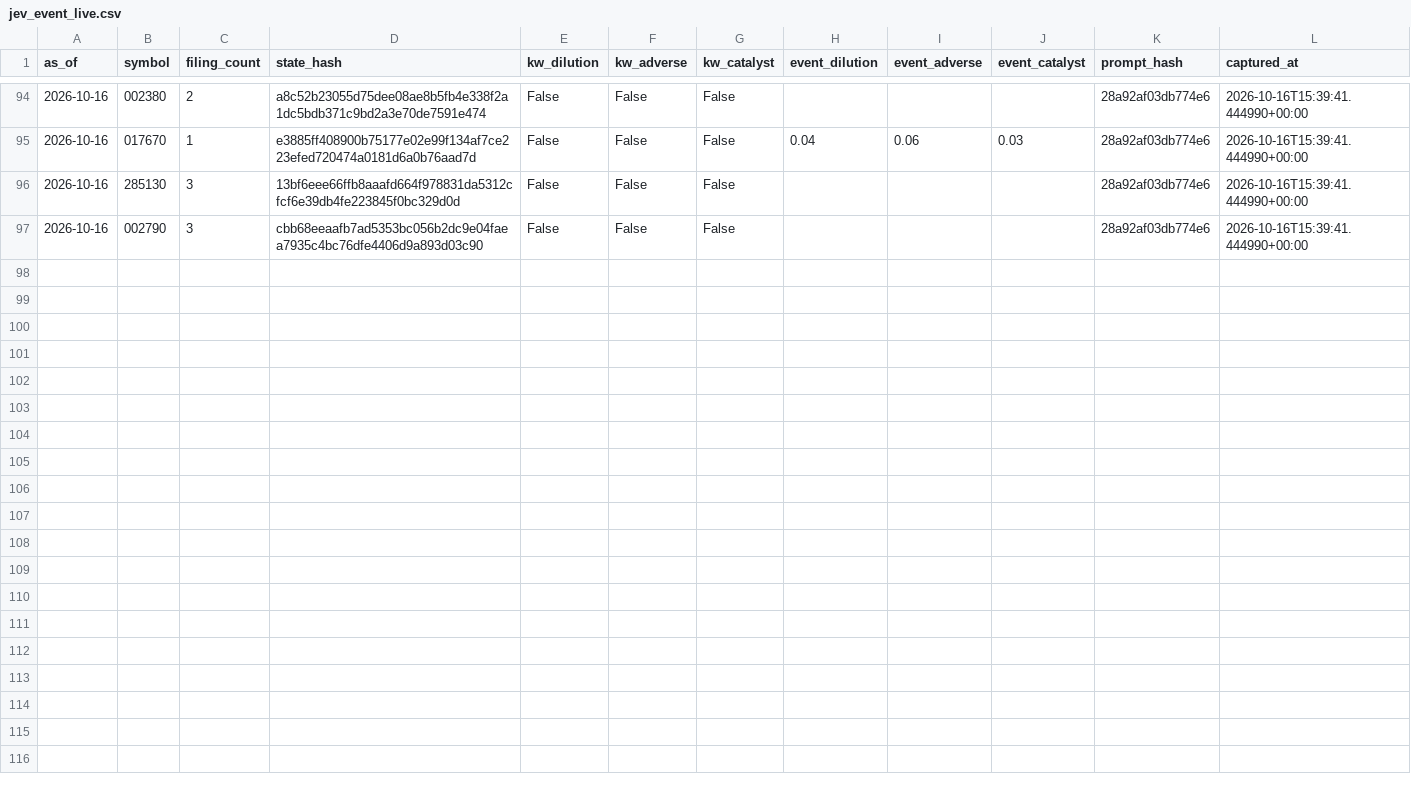
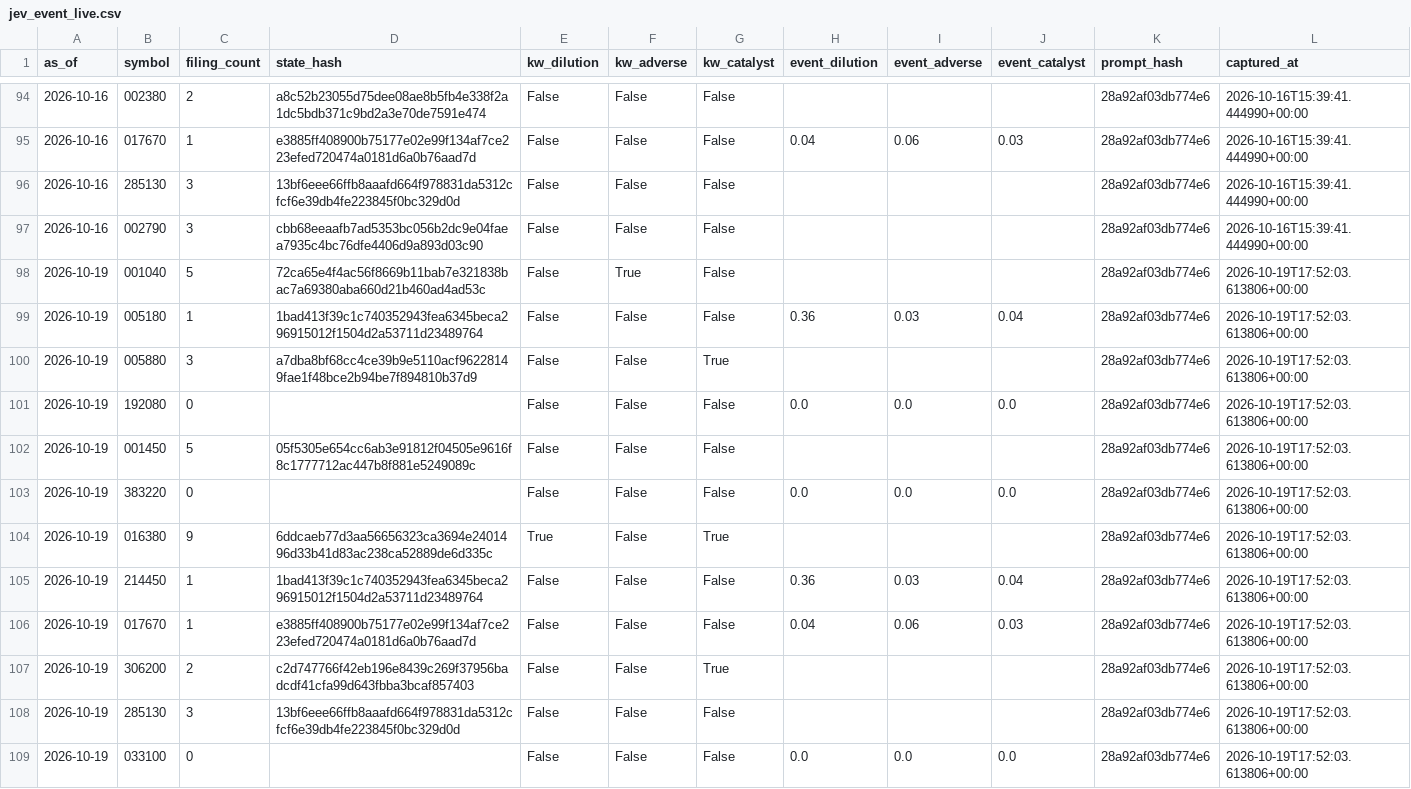
Before and after one commit to LEOSONG727/kis-foreign-flow-report, a CSV file: data/jev_event_live.csv, drawn as a sheet; only a part is shown, gaps mark what is left out; the diff names each change by its address in the sheet, - before the commit and + after, or states it on an @@ line.

```diff
--- a/data/jev_event_live.csv
+++ b/data/jev_event_live.csv
+row 98: 2026-10-19 | 001040 | 5 | 72ca65e4f4ac56f8669b11bab7e321838bac7a69380aba660d21b460ad4ad53c | False | True | False |  |  |  | 28a92af03db774e6 | 2026-10-19T17:52:03.613806+00:00
+row 99: 2026-10-19 | 005180 | 1 | 1bad413f39c1c740352943fea6345beca296915012f1504d2a53711d23489764 | False | False | False | 0.36 | 0.03 | 0.04 | 28a92af03db774e6 | 2026-10-19T17:52:03.613806+00:00
+row 100: 2026-10-19 | 005880 | 3 | a7dba8bf68cc4ce39b9e5110acf96228149fae1f48bce2b94be7f894810b37d9 | False | False | True |  |  |  | 28a92af03db774e6 | 2026-10-19T17:52:03.613806+00:00
+row 101: 2026-10-19 | 192080 | 0 |  | False | False | False | 0.0 | 0.0 | 0.0 | 28a92af03db774e6 | 2026-10-19T17:52:03.613806+00:00
+row 102: 2026-10-19 | 001450 | 5 | 05f5305e654cc6ab3e91812f04505e9616f8c1777712ac447b8f881e5249089c | False | False | False |  |  |  | 28a92af03db774e6 | 2026-10-19T17:52:03.613806+00:00
+row 103: 2026-10-19 | 383220 | 0 |  | False | False | False | 0.0 | 0.0 | 0.0 | 28a92af03db774e6 | 2026-10-19T17:52:03.613806+00:00
+row 104: 2026-10-19 | 016380 | 9 | 6ddcaeb77d3aa56656323ca3694e2401496d33b41d83ac238ca52889de6d335c | True | False | True |  |  |  | 28a92af03db774e6 | 2026-10-19T17:52:03.613806+00:00
+row 105: 2026-10-19 | 214450 | 1 | 1bad413f39c1c740352943fea6345beca296915012f1504d2a53711d23489764 | False | False | False | 0.36 | 0.03 | 0.04 | 28a92af03db774e6 | 2026-10-19T17:52:03.613806+00:00
+row 106: 2026-10-19 | 017670 | 1 | e3885ff408900b75177e02e99f134af7ce223efed720474a0181d6a0b76aad7d | False | False | False | 0.04 | 0.06 | 0.03 | 28a92af03db774e6 | 2026-10-19T17:52:03.613806+00:00
+row 107: 2026-10-19 | 306200 | 2 | c2d747766f42eb196e8439c269f37956badcdf41cfa99d643fbba3bcaf857403 | False | False | True |  |  |  | 28a92af03db774e6 | 2026-10-19T17:52:03.613806+00:00
+row 108: 2026-10-19 | 285130 | 3 | 13bf6eee66ffb8aaafd664f978831da5312cfcf6e39db4fe223845f0bc329d0d | False | False | False |  |  |  | 28a92af03db774e6 | 2026-10-19T17:52:03.613806+00:00
+row 109: 2026-10-19 | 033100 | 0 |  | False | False | False | 0.0 | 0.0 | 0.0 | 28a92af03db774e6 | 2026-10-19T17:52:03.613806+00:00
```
Also changed, not shown: data/jev_experiment.csv, data/ml_shadow_snapshots.csv, 24 other files.
